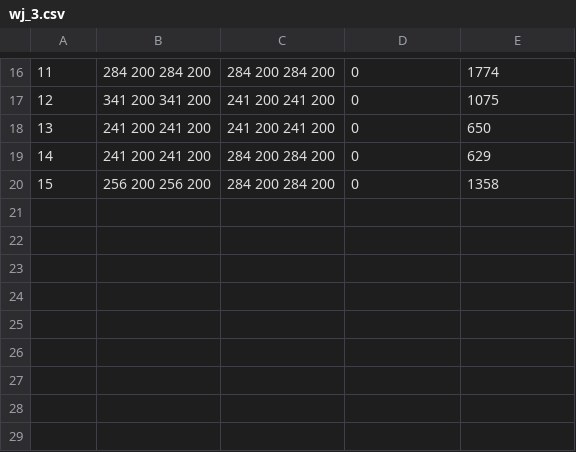
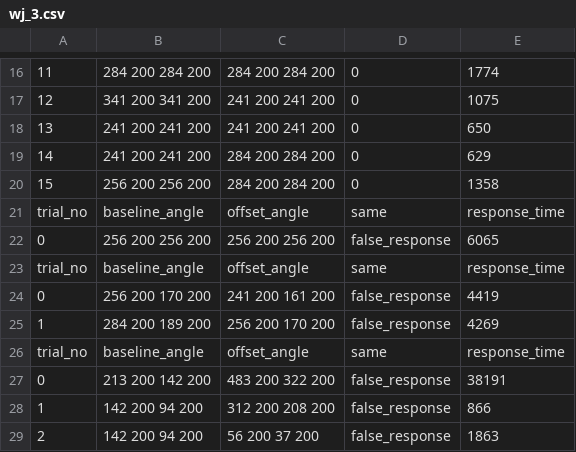
Before and after one commit to HongYu-CHANG/FacePush, a CSV file: DC MOTOR/Applicaton/StudyOne_JND/JND_results/wj_3.csv, drawn as a sheet; only a part is shown, gaps mark what is left out; the diff names each change by its address in the sheet, - before the commit and + after, or states it on an @@ line.

Commit message:
add jnd pilot data, modified rotary encoder value in jnd

```diff
--- a/DC MOTOR/Applicaton/StudyOne_JND/JND_results/wj_3.csv
+++ b/DC MOTOR/Applicaton/StudyOne_JND/JND_results/wj_3.csv
+row 21: trial_no | baseline_angle | offset_angle | same | response_time
+row 22: 0 | 256 200 256 200 | 256 200 256 200 | false_response | 6065
+row 23: trial_no | baseline_angle | offset_angle | same | response_time
+row 24: 0 | 256 200 170 200 | 241 200 161 200 | false_response | 4419
+row 25: 1 | 284 200 189 200 | 256 200 170 200 | false_response | 4269
+row 26: trial_no | baseline_angle | offset_angle | same | response_time
+row 27: 0 | 213 200 142 200 | 483 200 322 200 | false_response | 38191
+row 28: 1 | 142 200 94 200 | 312 200 208 200 | false_response | 866
+row 29: 2 | 142 200 94 200 | 56 200 37 200 | false_response | 1863
```
Also changed, not shown: 6 other files.
